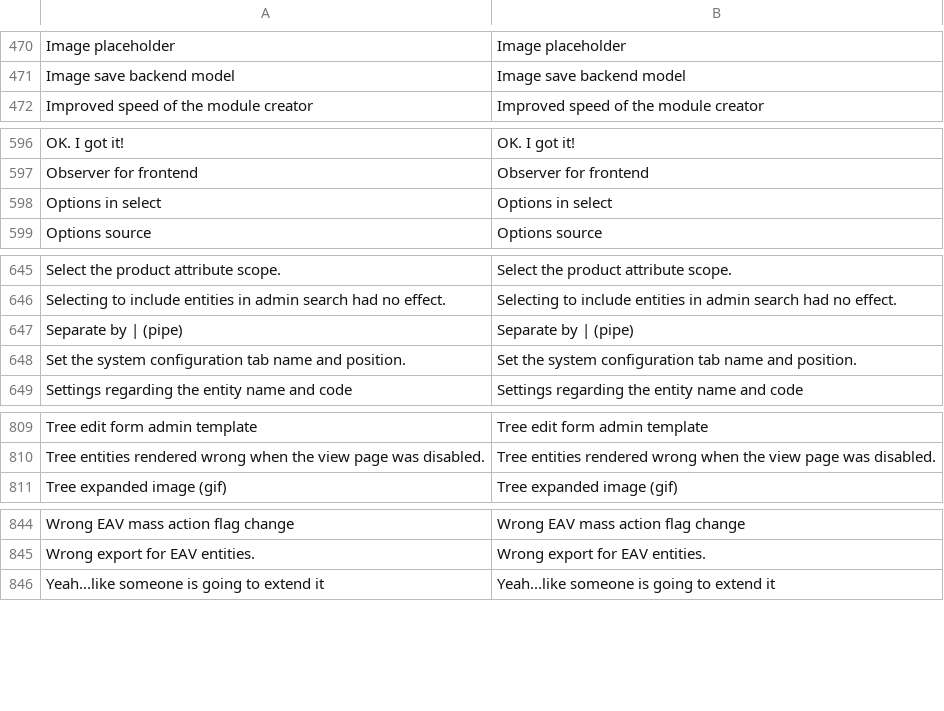
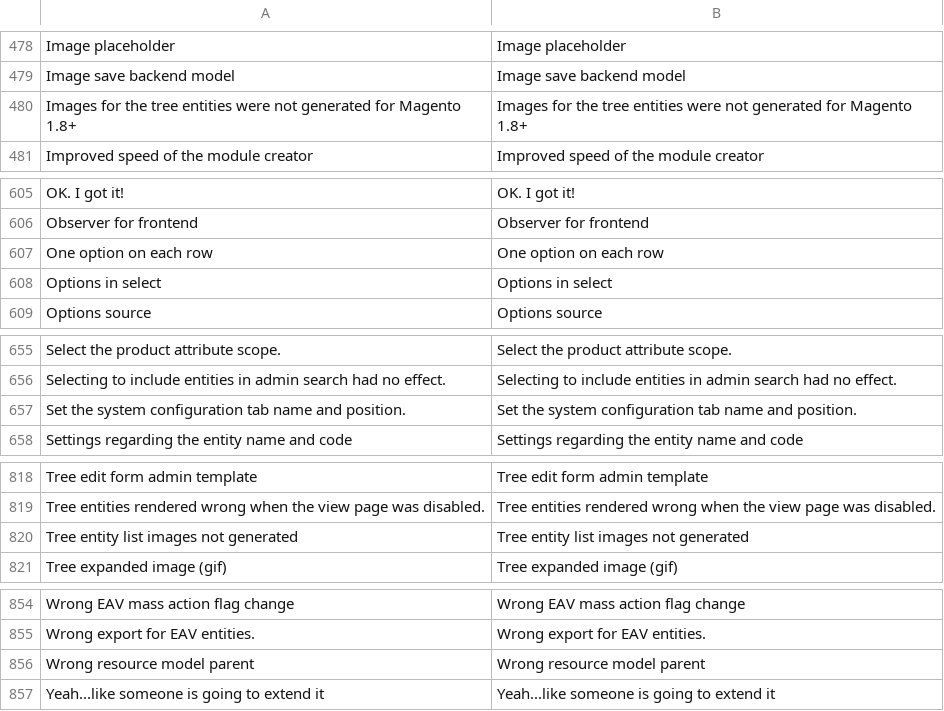
Before and after one commit to OpenMageModuleFostering/ultimate_modulecreator, a CSV file: app/locale/en_US/Ultimate_ModuleCreator.csv, drawn as a sheet; only a part is shown, gaps mark what is left out; removed rows and columns are numbered as before the commit, all else as after; the diff covers the shown part only; the diff names each change by its address in the sheet, - before the commit and + after, or states it on an @@ line.

```diff
--- a/app/locale/en_US/Ultimate_ModuleCreator.csv
+++ b/app/locale/en_US/Ultimate_ModuleCreator.csv
+row 480: Images for the tree entities were not generated for Magento 1.8+ | Images for the tree entities were not generated for Magento 1.8+
+row 607: One option on each row | One option on each row
-row 647: Separate by | (pipe) | Separate by | (pipe)
+row 820: Tree entity list images not generated | Tree entity list images not generated
+row 856: Wrong resource model parent | Wrong resource model parent
```
Also changed, not shown: 8 added rows elsewhere in this file, 8 other files.
